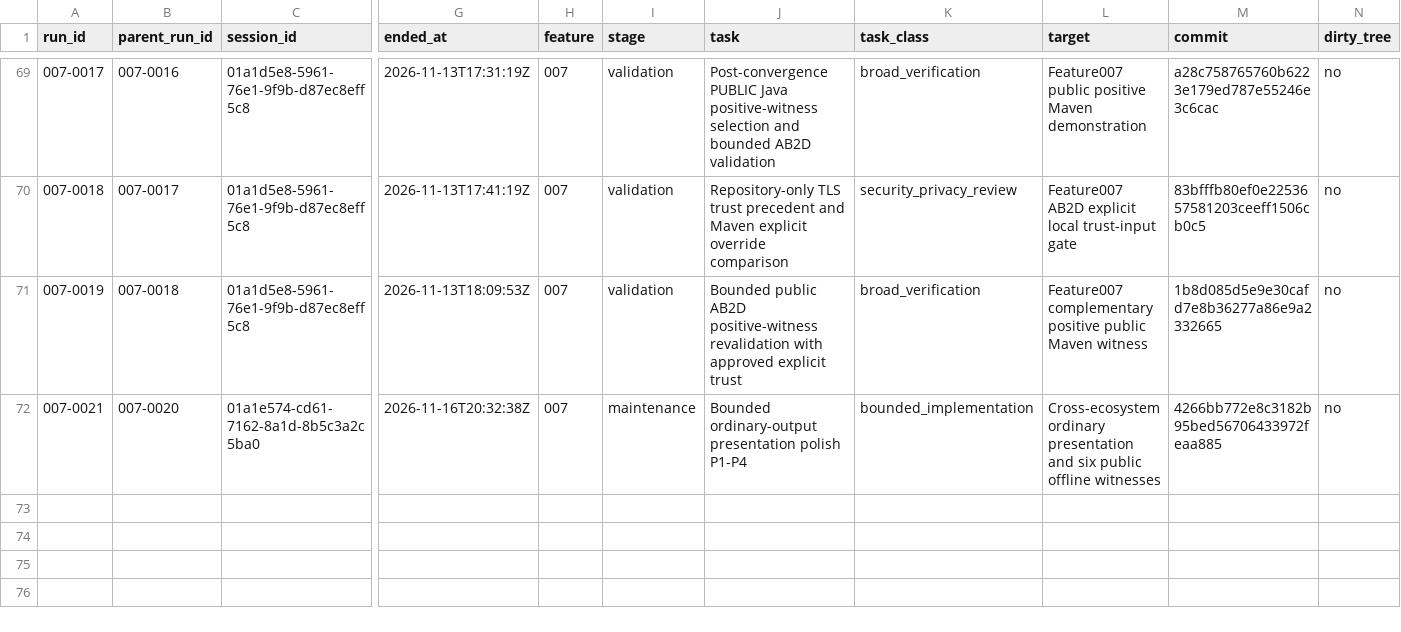
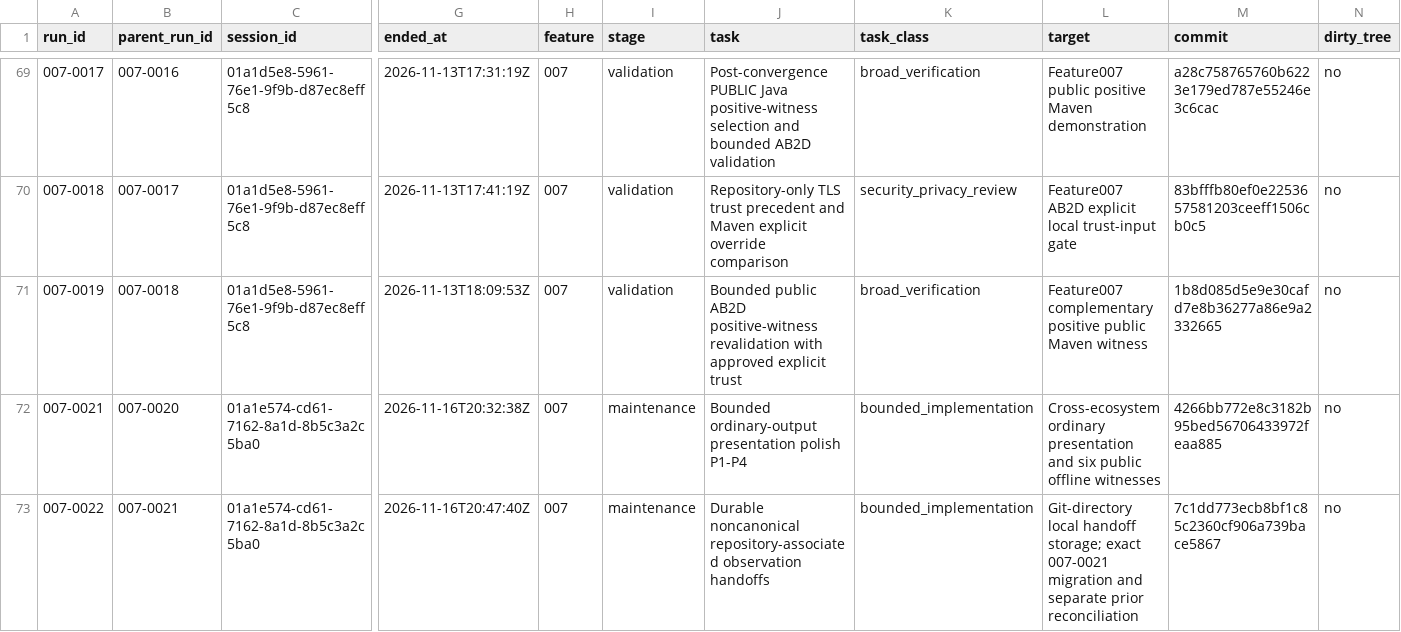
Before and after one commit to DSACMS/libyears, a CSV file: observations/agent-runs.csv, drawn as a sheet; only a part is shown, gaps mark what is left out; rows hold the shown columns only; the diff names each change by its address in the sheet, - before the commit and + after, or states it on an @@ line.

Commit message:
chore(observations): reconcile run 007-0022
Record the verified durable handoff with human-supplied final telemetry. Preserve prior ledger bytes and unknown credit continuity; note one overnight/session survival observation.

```diff
--- a/observations/agent-runs.csv
+++ b/observations/agent-runs.csv
+row 73: 007-0022 | 007-0021 | 01a1e574-cd61-7162-8a1d-8b5c3a2c5ba0 | 2026-11-16T20:47:40Z | 007 | maintenance | Durable noncanonical repository-associated observation handoffs | bounded_implementation | Git-directory local handoff storage; exact 007-0021 migration and separate prior reconciliation | 7c1dd773ecb8bf1c85c2360cf906a739bace5867 | no
```
